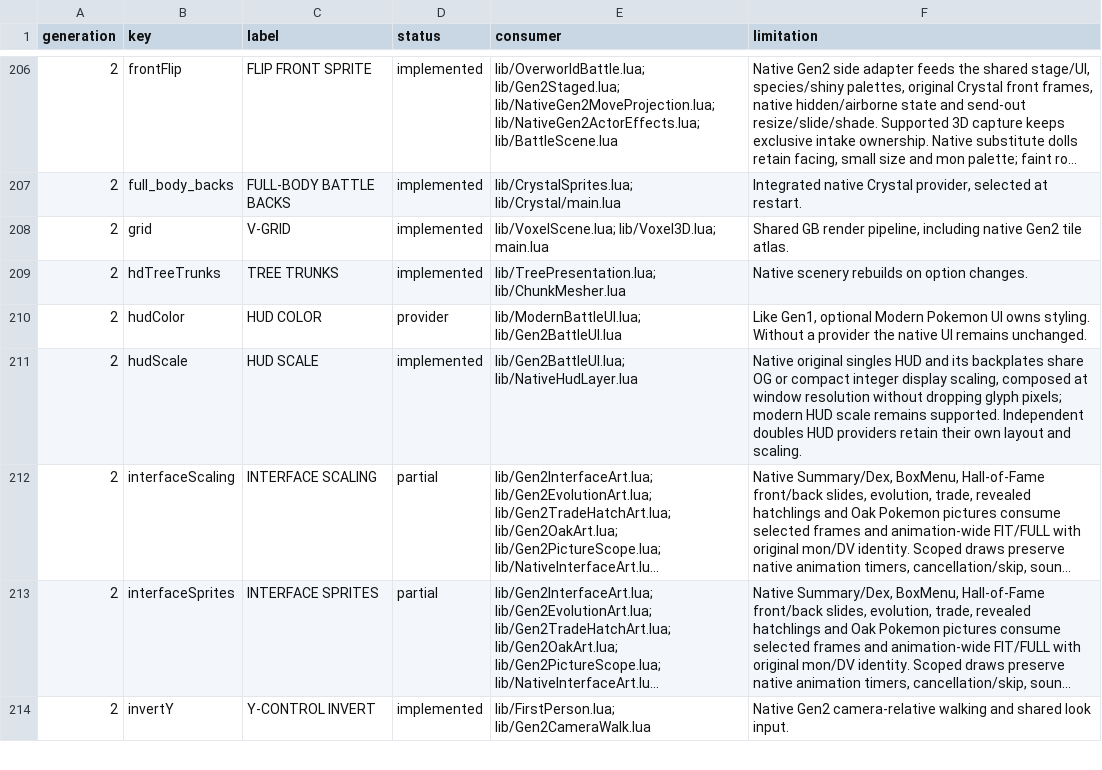
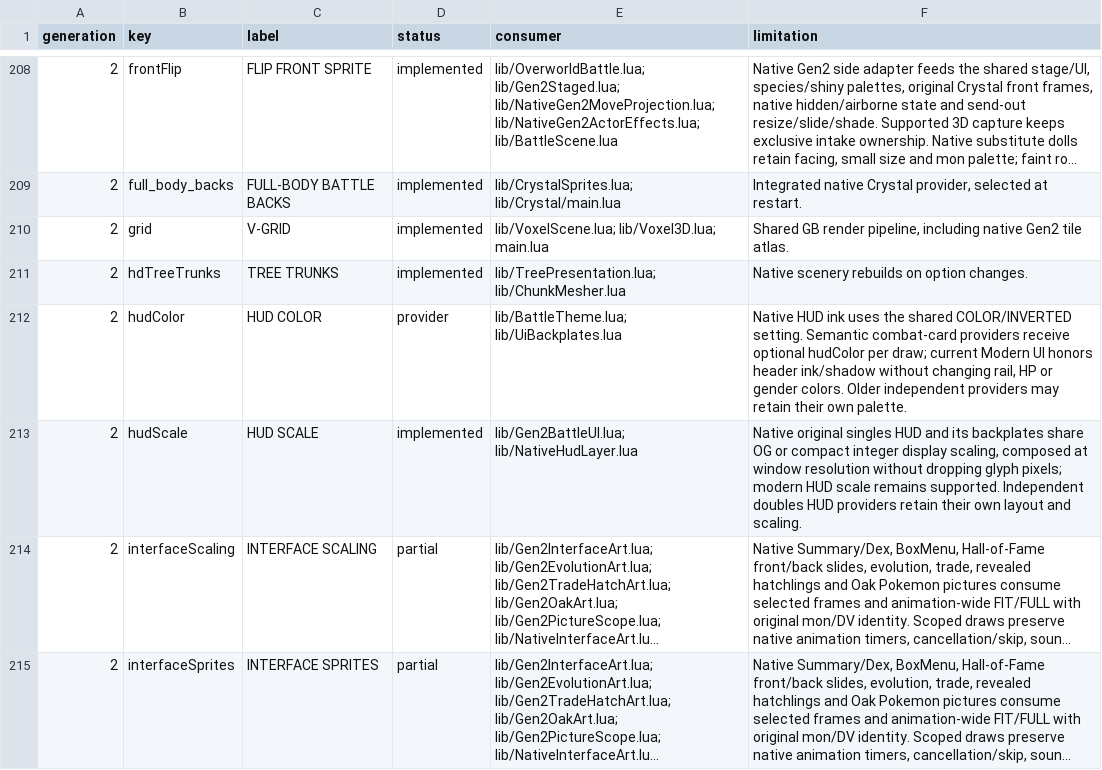
Before and after one commit to notquiteog/DramaticShapeVoxelMod, a TSV file: docs/OPTION_PARITY.tsv, drawn as a sheet; only a part is shown, gaps mark what is left out; the shorter side is filled out with more unchanged rows; long unchanged cells end in …; the diff covers the shown part only.

Commit message:
Expose shared XD model preference in all native Gen3 menus

```diff
--- a/docs/OPTION_PARITY.tsv
+++ b/docs/OPTION_PARITY.tsv
@@ -209,3 +211,3 @@ generation	key	label	status	consumer	limitation
 2	hdTreeTrunks	TREE TRUNKS	implemented	lib/TreePresentation.lua; lib/ChunkMesher.lua	Native scenery rebuilds on option changes.
-2	hudColor	HUD COLOR	provider	lib/ModernBattleUI.lua; lib/Gen2BattleUI.lua	Like Gen1, optional Modern Pokemon UI owns styling. Without a provider the native UI remains unchanged.
+2	hudColor	HUD COLOR	provider	lib/BattleTheme.lua; lib/UiBackplates.lua	Native HUD ink uses the shared COLOR/INVERTED setting. Semantic combat-card providers receive optional hudColor per draw; current Modern UI honors header ink/shadow without changing rail, HP or gender colors. Older independent providers may retain their own palette.
 2	hudScale	HUD SCALE	implemented	lib/Gen2BattleUI.lua; lib/NativeHudLayer.lua	Native original singles HUD and its backplates share OG or compact integer display scaling, composed at window resolution without dropping glyph pixels; modern HUD scale remains supported. Independent doubles HUD providers retain their own layout and scaling.
```
Also changed, not shown: 3 added rows and 6 edited cells elsewhere in this file, 7 other files.
